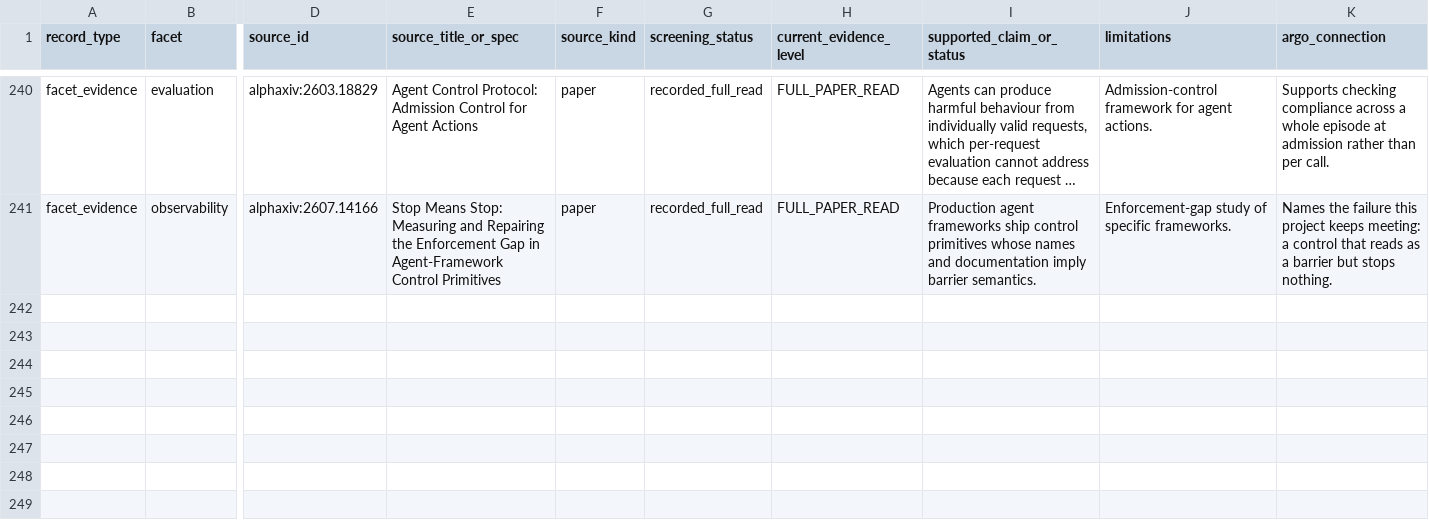
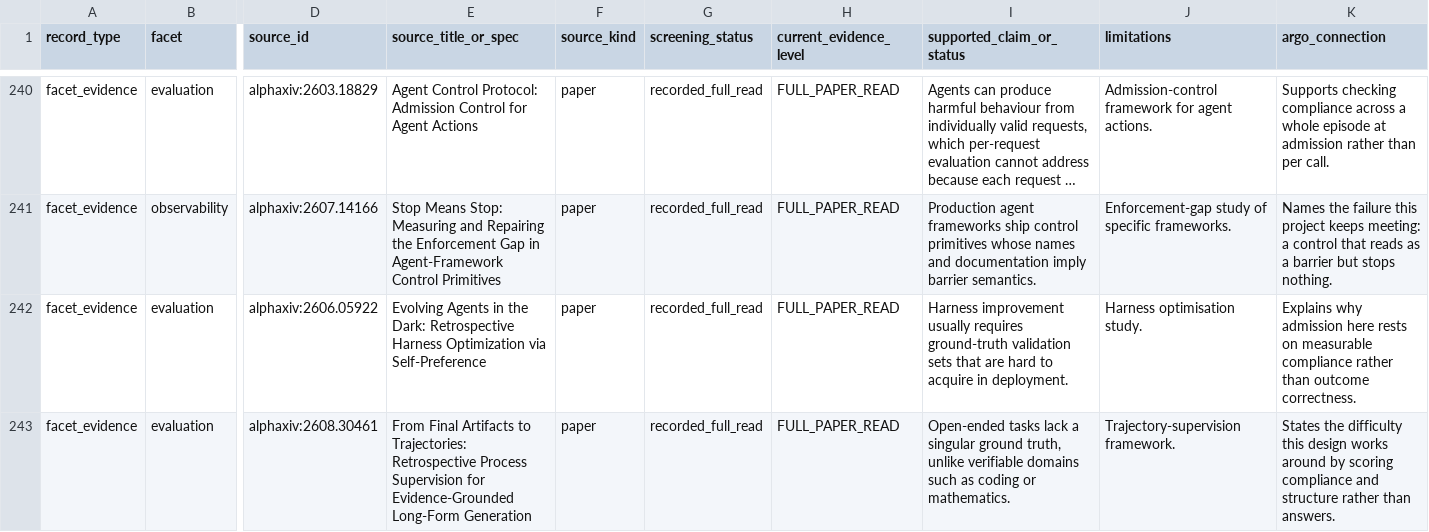
Before and after one commit to umyunsang/argo, a CSV file: paper/evidence-matrix.csv, drawn as a sheet; only a part is shown, gaps mark what is left out; long unchanged cells end in …; rows hold the shown columns only; the diff names each change by its address in the sheet, - before the commit and + after, or states it on an @@ line.

Commit message:
feat(paper): apply the admission rule retrospectively without exemption

```diff
--- a/paper/evidence-matrix.csv
+++ b/paper/evidence-matrix.csv
+row 242: facet_evidence | evaluation | alphaxiv:2606.05922 | Evolving Agents in the Dark: Retrospective Harness Optimization via Self-Preference | paper | recorded_full_read | FULL_PAPER_READ | Harness improvement usually requires ground-truth validation sets that are hard to acquire in deployment. | Harness optimisation study. | Explains why admission here rests on measurable compliance rather than outcome correctness.
+row 243: facet_evidence | evaluation | alphaxiv:2608.30461 | From Final Artifacts to Trajectories: Retrospective Process Supervision for Evidence-Grounded Long-Form Generation | paper | recorded_full_read | FULL_PAPER_READ | Open-ended tasks lack a singular ground truth, unlike verifiable domains such as coding or mathematics. | Trajectory-supervision framework. | States the difficulty this design works around by scoring compliance and structure rather than answers.
```
Also changed, not shown: 47 other files.
